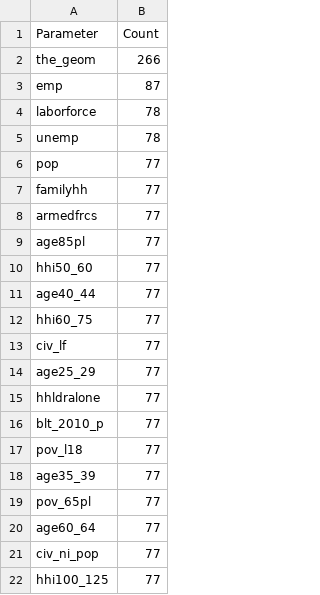
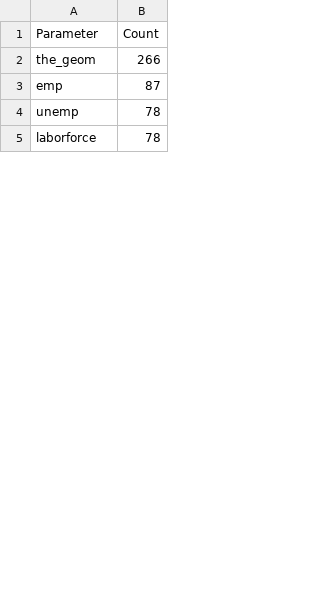
Before and after one commit to LukeFarch/api-parameter-analysis-tool-new, a CSV file: output/soda/data/top_soda_parameters.csv, drawn as a sheet; only a part is shown; the diff covers the shown part only.

Commit message:
Update parameter analysis to exclude 83/77 occurrence parameters - Modified bar chart visualization to exclude parameters occurring exactly 83 and 77 times - Updated parameter frequency analysis and reports - Regenerated all visualizations with filtered data - Improved readability of parameter distribution analysis

```diff
--- a/output/soda/data/top_soda_parameters.csv
+++ b/output/soda/data/top_soda_parameters.csv
@@ -3,20 +3,3 @@ the_geom,266
 emp,87
+unemp,78
 laborforce,78
-unemp,78
-pop,77
-familyhh,77
-armedfrcs,77
-age85pl,77
-hhi50_60,77
-age40_44,77
-hhi60_75,77
-civ_lf,77
-age25_29,77
-hhldralone,77
-blt_2010_p,77
-pov_l18,77
-age35_39,77
-pov_65pl,77
-age60_64,77
-civ_ni_pop,77
-hhi100_125,77
```
Also changed, not shown: 26 added rows and 9 removed rows elsewhere in this file, output/arcgis/data/all_arcgis_parameters.csv, output/arcgis/data/top_arcgis_parameters.csv, 17 other files.
